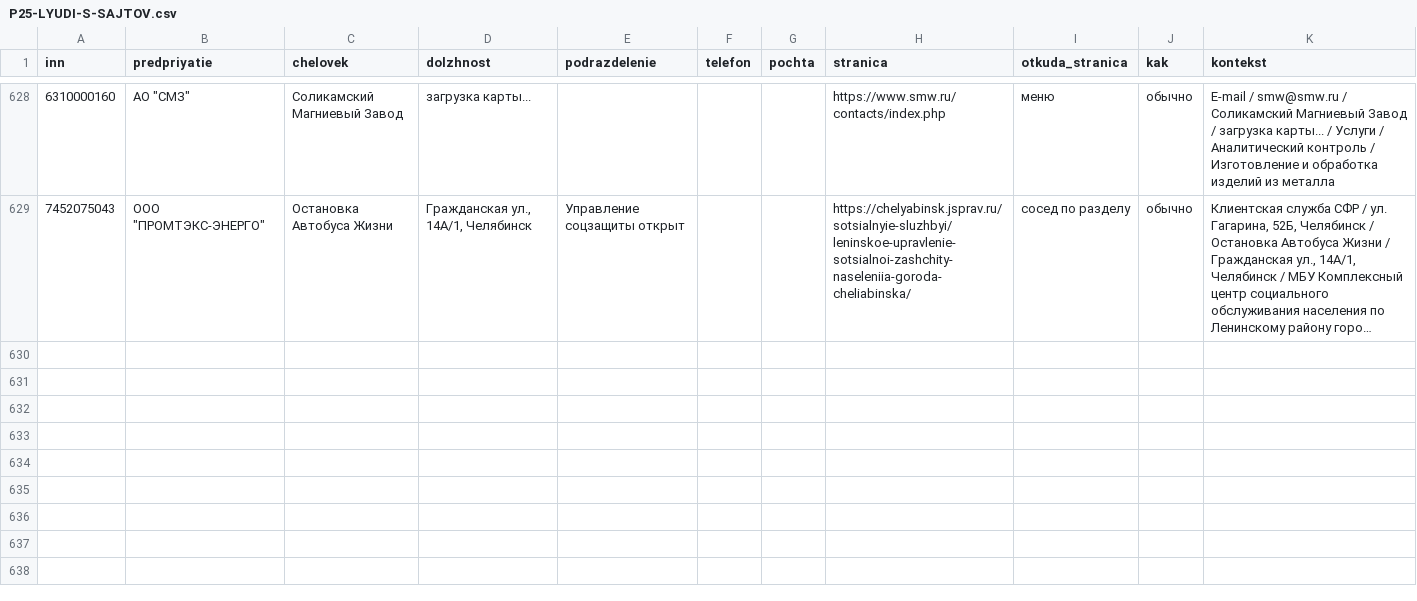
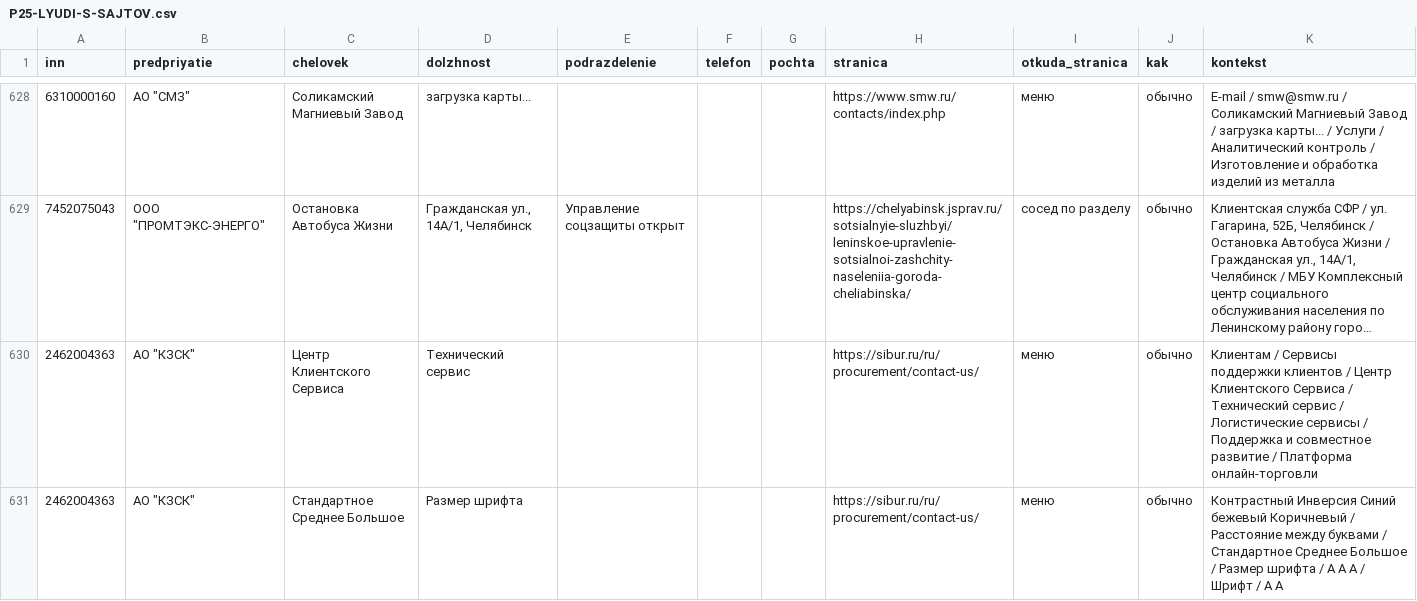
Before and after one commit to kirillrand4-alt/avto, a CSV file: seo-texts/engineers-lens/P25-LYUDI-S-SAJTOV.csv, drawn as a sheet; only a part is shown, gaps mark what is left out; long unchanged cells end in …; the diff names each change by its address in the sheet, - before the commit and + after, or states it on an @@ line.

```diff
--- a/seo-texts/engineers-lens/P25-LYUDI-S-SAJTOV.csv
+++ b/seo-texts/engineers-lens/P25-LYUDI-S-SAJTOV.csv
+row 630: 2462004363 | АО "КЗСК" | Центр Клиентского Сервиса | Технический сервис |  |  |  | https://sibur.ru/ru/procurement/contact-us/ | меню | обычно | Клиентам / Сервисы поддержки клиентов / Центр Клиентского Сервиса / Технический сервис / Логистические сервисы / Поддержка и совместное развитие / Платформа онлайн-торговли
+row 631: 2462004363 | АО "КЗСК" | Стандартное Среднее Большое | Размер шрифта |  |  |  | https://sibur.ru/ru/procurement/contact-us/ | меню | обычно | Контрастный Инверсия Синий бежевый Коричневый / Расстояние между буквами / Стандартное Среднее Большое / Размер шрифта / А А А / Шрифт / А А
```
Also changed, not shown: seo-texts/engineers-lens/P25-lyudi-s-sajtov-zhurnal.csv, 4 other files.
